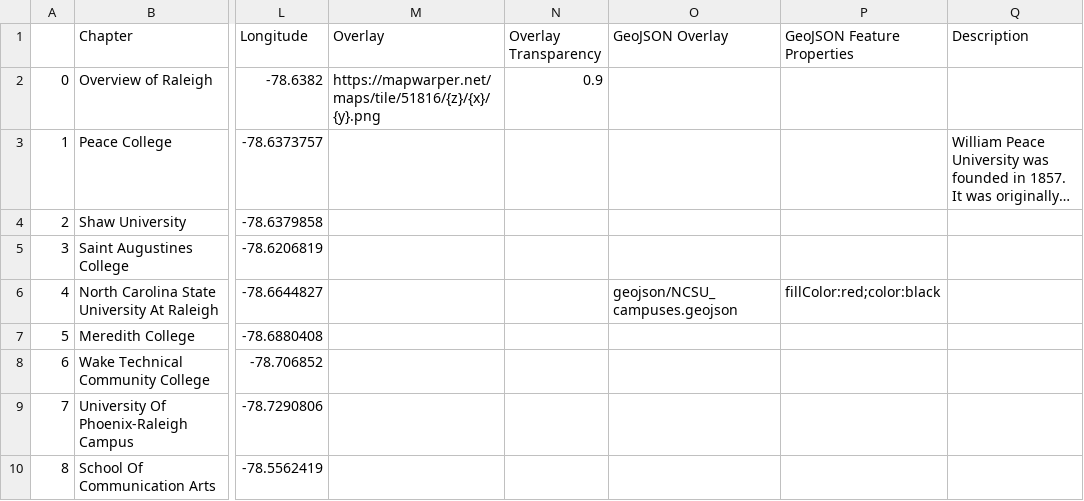
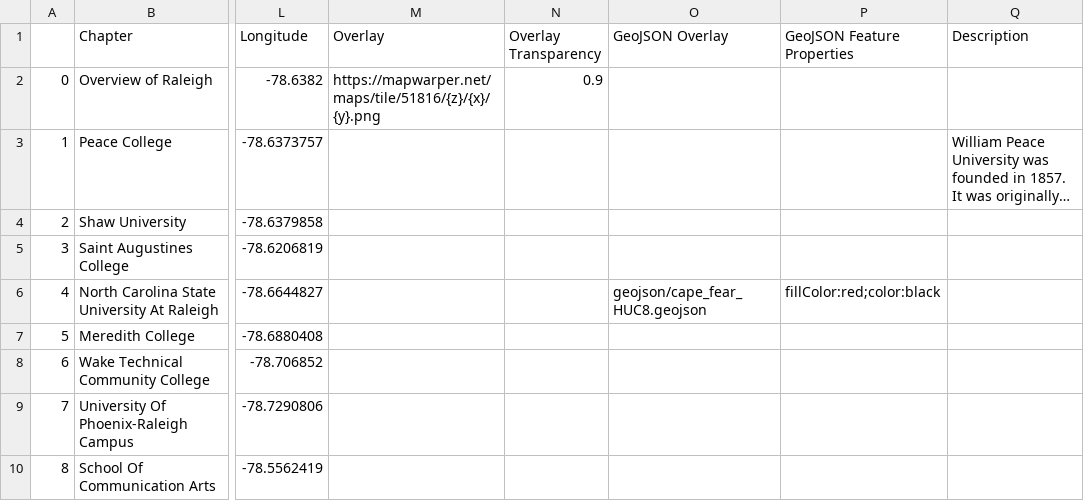
Before and after one commit to darcy-boast/GIS495-storymap, a CSV file: csv/Chapters.csv, drawn as a sheet; only a part is shown, gaps mark what is left out; long unchanged cells end in …; the diff names each change by its address in the sheet, - before the commit and + after, or states it on an @@ line.

Commit message:
changed geojson to HUCs

```diff
--- a/csv/Chapters.csv
+++ b/csv/Chapters.csv
-O6 (GeoJSON Overlay): geojson/NCSU_campuses.geojson
+O6 (GeoJSON Overlay): geojson/cape_fear_HUC8.geojson
```
Also changed, not shown: 1 other file.
